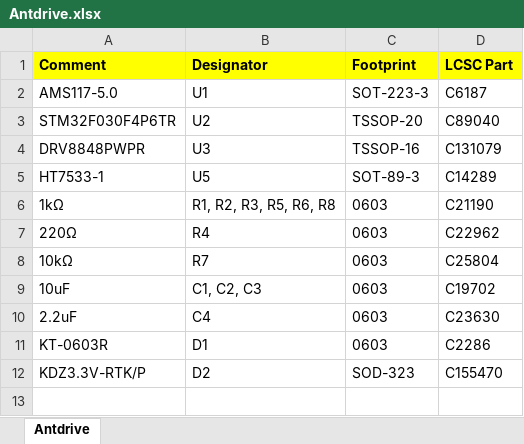
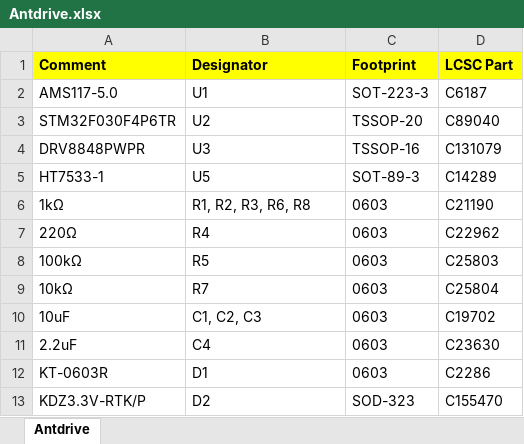
Before and after one commit to edwardatki/Antdrive, an Excel workbook: production/Antdrive.xlsx, sheet Antdrive, drawn as a sheet; values as stored, in another font and other column widths than the file's, no borders; the diff names each change by its address in the sheet, - before the commit and + after, or states it on an @@ line.

```diff
--- a/production/Antdrive.xlsx (sheet Antdrive)
+++ b/production/Antdrive.xlsx (sheet Antdrive)
-B6 (Designator): R1, R2, R3, R5, R6, R8
+B6 (Designator): R1, R2, R3, R6, R8
+row 8: 100kΩ | R5 | 0603 | C25803
```
Also changed, not shown: production/Antdrive-top-pos.xlsx, 9 other files.
